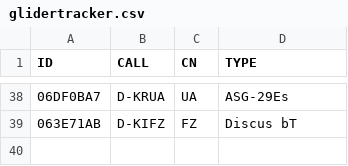
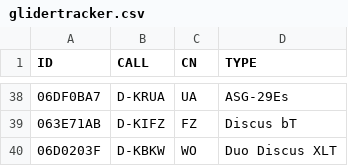
Before and after one commit to GliderGeek/overlandvliegen-gozc, a CSV file: glidertracker.csv, drawn as a sheet; only a part is shown, gaps mark what is left out.

```diff
--- a/glidertracker.csv
+++ b/glidertracker.csv
@@ -39 +39,2 @@ ID,CALL,CN,TYPE
 063E71AB,D-KIFZ,FZ,Discus bT
+06D0203F,D-KBKW,WO,Duo Discus XLT
```
Also changed, not shown: planes.csv, 1 other file.
